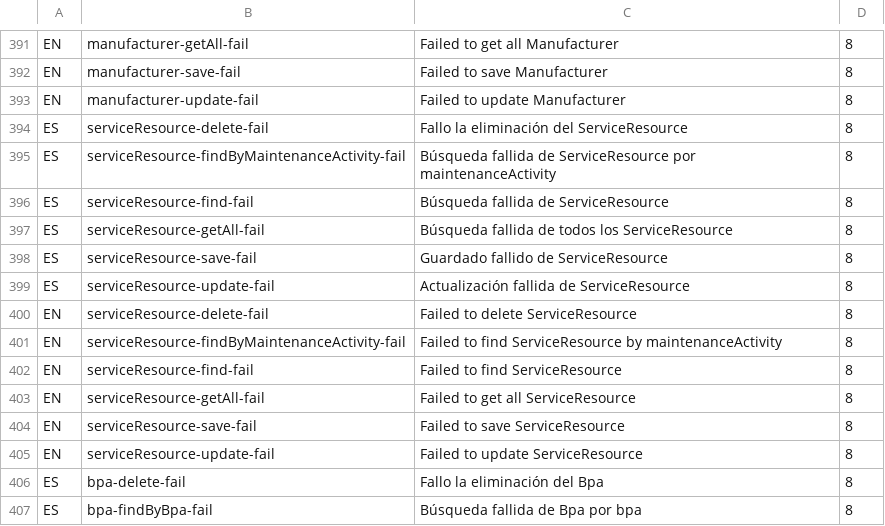
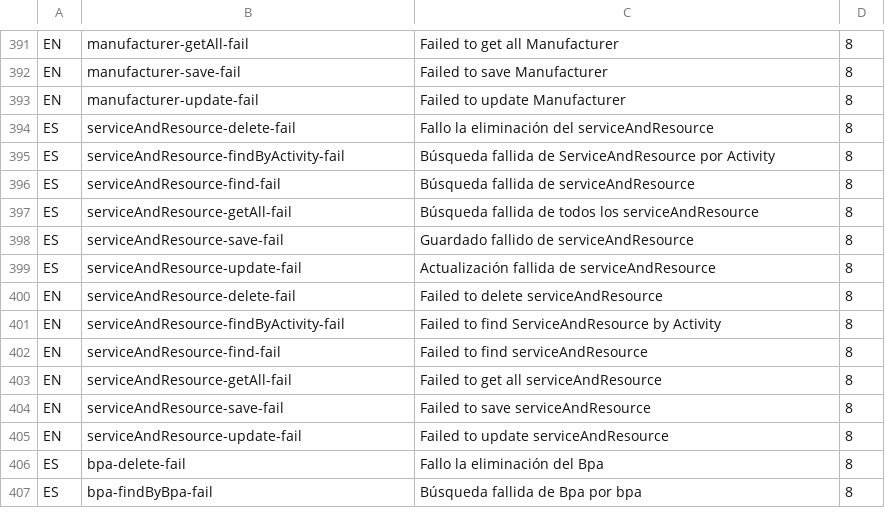
Before and after one commit to idbcgroup/GMH, a CSV file: ejb/src/main/resources/messages.csv, drawn as a sheet; only a part is shown, gaps mark what is left out.

Commit message:
Modificaciones y ajustes a las tablas y servicios EJB de: - ServiceResource >> ServiceAndResource - MaintenanceActivityServicesResource >> RequiredResources

```diff
--- a/ejb/src/main/resources/messages.csv
+++ b/ejb/src/main/resources/messages.csv
@@ -393,14 +393,14 @@ EN,manufacturer-save-fail,Failed to save Manufacturer,8
 EN,manufacturer-update-fail,Failed to update Manufacturer,8
-ES,serviceResource-delete-fail,Fallo la eliminación del ServiceResource,8
-ES,serviceResource-findByMaintenanceActivity-fail,Búsqueda fallida de ServiceResource por maintenanceActivity,8
-ES,serviceResource-find-fail,Búsqueda fallida de ServiceResource,8
-ES,serviceResource-getAll-fail,Búsqueda fallida de todos los ServiceResource,8
-ES,serviceResource-save-fail,Guardado fallido de ServiceResource,8
-ES,serviceResource-update-fail,Actualización fallida de ServiceResource,8
-EN,serviceResource-delete-fail,Failed to delete ServiceResource,8
-EN,serviceResource-findByMaintenanceActivity-fail,Failed to find ServiceResource by maintenanceActivity,8
-EN,serviceResource-find-fail,Failed to find ServiceResource,8
-EN,serviceResource-getAll-fail,Failed to get all ServiceResource,8
-EN,serviceResource-save-fail,Failed to save ServiceResource,8
-EN,serviceResource-update-fail,Failed to update ServiceResource,8
+ES,serviceAndResource-delete-fail,Fallo la eliminación del serviceAndResource,8
+ES,serviceAndResource-findByActivity-fail,Búsqueda fallida de ServiceAndResource por Activity,8
+ES,serviceAndResource-find-fail,Búsqueda fallida de serviceAndResource,8
+ES,serviceAndResource-getAll-fail,Búsqueda fallida de todos los serviceAndResource,8
+ES,serviceAndResource-save-fail,Guardado fallido de serviceAndResource,8
+ES,serviceAndResource-update-fail,Actualización fallida de serviceAndResource,8
+EN,serviceAndResource-delete-fail,Failed to delete serviceAndResource,8
+EN,serviceAndResource-findByActivity-fail,Failed to find ServiceAndResource by Activity,8
+EN,serviceAndResource-find-fail,Failed to find serviceAndResource,8
+EN,serviceAndResource-getAll-fail,Failed to get all serviceAndResource,8
+EN,serviceAndResource-save-fail,Failed to save serviceAndResource,8
+EN,serviceAndResource-update-fail,Failed to update serviceAndResource,8
 ES,bpa-delete-fail,Fallo la eliminación del Bpa,8
```
Also changed, not shown: 21 other files.
